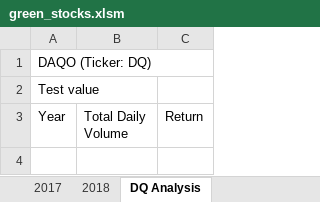
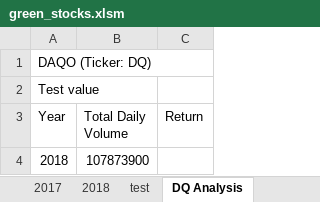
Before and after one commit to robbe-verhofste/stock-analysis, an Excel workbook: green_stocks.xlsm, sheet DQ Analysis, drawn as a sheet; values as stored, in another font and other column widths than the file's, no borders; the diff names each change by its address in the sheet, - before the commit and + after, or states it on an @@ line.

```diff
--- a/green_stocks.xlsm (sheet DQ Analysis)
+++ b/green_stocks.xlsm (sheet DQ Analysis)
+sheet tab: test
+row 4: 2018 | 107873900
```
